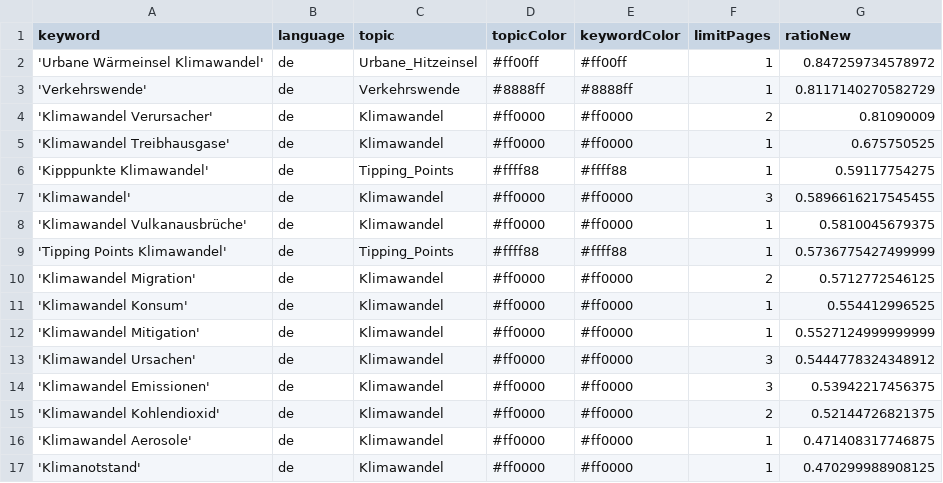
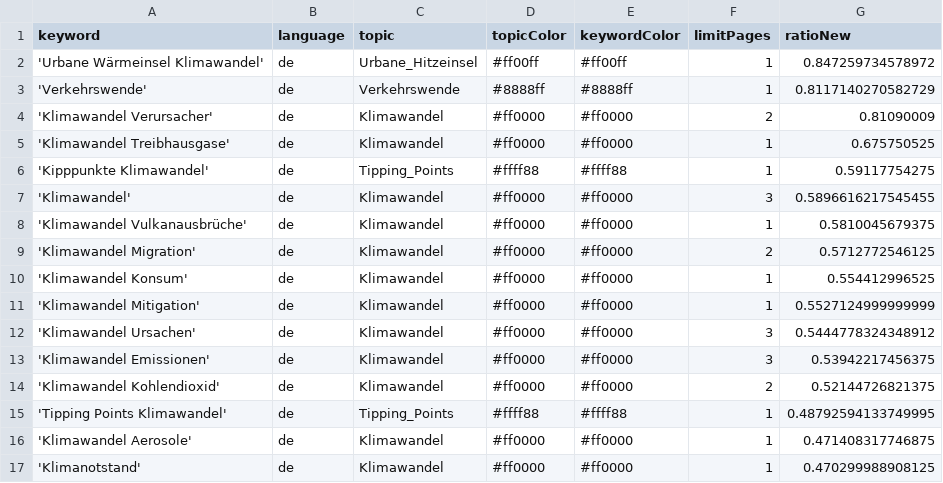
Before and after one commit to claba-news/climateIsComing, a CSV file: keywords.csv, drawn as a sheet; only a part is shown.

Commit message:
Commit from GitHub Actions (harvest:0.0)

```diff
--- a/keywords.csv
+++ b/keywords.csv
@@ -8,3 +8,2 @@ keyword,language,topic,topicColor,keywordColor,limitPages,ratioNew
 'Klimawandel Vulkanausbrüche',de,Klimawandel,#ff0000,#ff0000,1,0.5810045679375
-'Tipping Points Klimawandel',de,Tipping_Points,#ffff88,#ffff88,1,0.5736775427499999
 'Klimawandel Migration',de,Klimawandel,#ff0000,#ff0000,2,0.5712772546125
@@ -15,2 +14,3 @@ keyword,language,topic,topicColor,keywordColor,limitPages,ratioNew
 'Klimawandel Kohlendioxid',de,Klimawandel,#ff0000,#ff0000,2,0.52144726821375
+'Tipping Points Klimawandel',de,Tipping_Points,#ffff88,#ffff88,1,0.48792594133749995
 'Klimawandel Aerosole',de,Klimawandel,#ff0000,#ff0000,1,0.471408317746875
```
